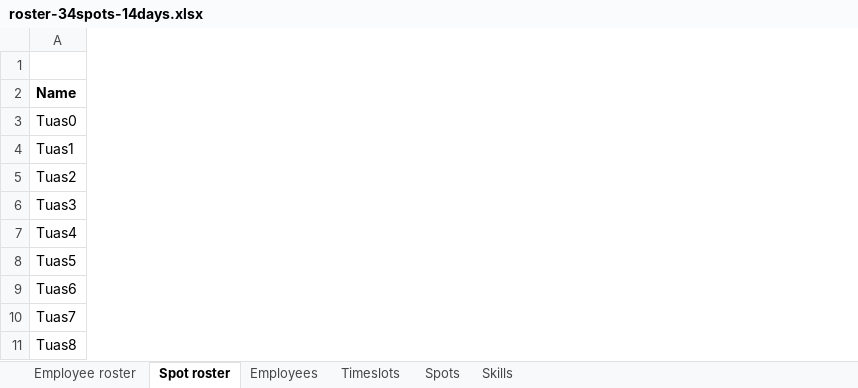
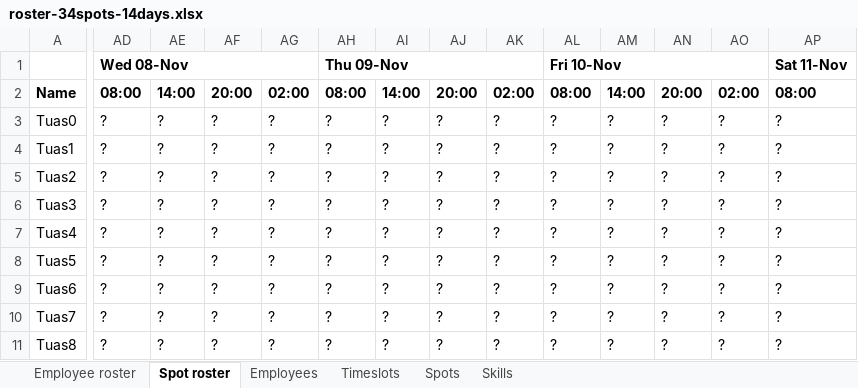
Before and after one commit to gitr32/DutyRoster, an Excel workbook: optaplanner-training-lab902-solution/data/workerrostering/import/roster-34spots-14days.xlsx, sheet Spot roster, drawn as a sheet; only a part is shown, gaps mark what is left out; values as stored, in another font and other column widths than the file's, no borders; the diff covers the shown part only; the diff names each change by its address in the sheet, - before the commit and + after, or states it on an @@ line.

```diff
--- a/optaplanner-training-lab902-solution/data/workerrostering/import/roster-34spots-14days.xlsx (sheet Spot roster)
+++ b/optaplanner-training-lab902-solution/data/workerrostering/import/roster-34spots-14days.xlsx (sheet Spot roster)
+column AD, rows 1-11: Wed 08-Nov | 08:00 | ? | ? | ? | ? | ? | ? | ? | ? | ?
+column AE, rows 2-11: 14:00 | ? | ? | ? | ? | ? | ? | ? | ? | ?
+column AF, rows 2-11: 20:00 | ? | ? | ? | ? | ? | ? | ? | ? | ?
+column AG, rows 2-11: 02:00 | ? | ? | ? | ? | ? | ? | ? | ? | ?
+column AH, rows 1-11: Thu 09-Nov | 08:00 | ? | ? | ? | ? | ? | ? | ? | ? | ?
+column AI, rows 2-11: 14:00 | ? | ? | ? | ? | ? | ? | ? | ? | ?
+column AJ, rows 2-11: 20:00 | ? | ? | ? | ? | ? | ? | ? | ? | ?
+column AK, rows 2-11: 02:00 | ? | ? | ? | ? | ? | ? | ? | ? | ?
+column AL, rows 1-11: Fri 10-Nov | 08:00 | ? | ? | ? | ? | ? | ? | ? | ? | ?
+column AM, rows 2-11: 14:00 | ? | ? | ? | ? | ? | ? | ? | ? | ?
+column AN, rows 2-11: 20:00 | ? | ? | ? | ? | ? | ? | ? | ? | ?
+column AO, rows 2-11: 02:00 | ? | ? | ? | ? | ? | ? | ? | ? | ?
+column AP, rows 1-11: Sat 11-Nov | 08:00 | ? | ? | ? | ? | ? | ? | ? | ? | ?
```
Also changed, not shown: 15 added columns elsewhere in this sheet, sheet Employees, sheet Employee roster, sheet Timeslots, 3 other files.
